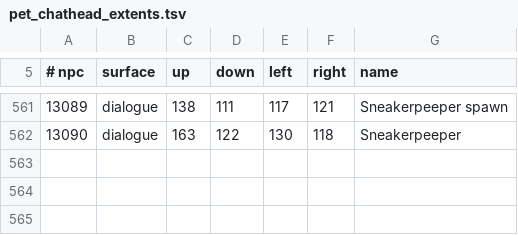
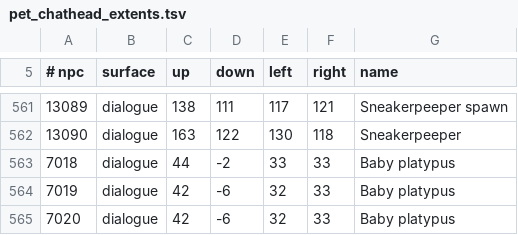
Before and after one commit to Meneerstink/game, a TSV file: data/cfg/pets/pet_chathead_extents.tsv, drawn as a sheet; only a part is shown, gaps mark what is left out; the diff names each change by its address in the sheet, - before the commit and + after, or states it on an @@ line.

```diff
--- a/data/cfg/pets/pet_chathead_extents.tsv
+++ b/data/cfg/pets/pet_chathead_extents.tsv
+row 563: 7018 | dialogue | 44 | -2 | 33 | 33 | Baby platypus
+row 564: 7019 | dialogue | 42 | -6 | 32 | 33 | Baby platypus
+row 565: 7020 | dialogue | 42 | -6 | 32 | 33 | Baby platypus
```
